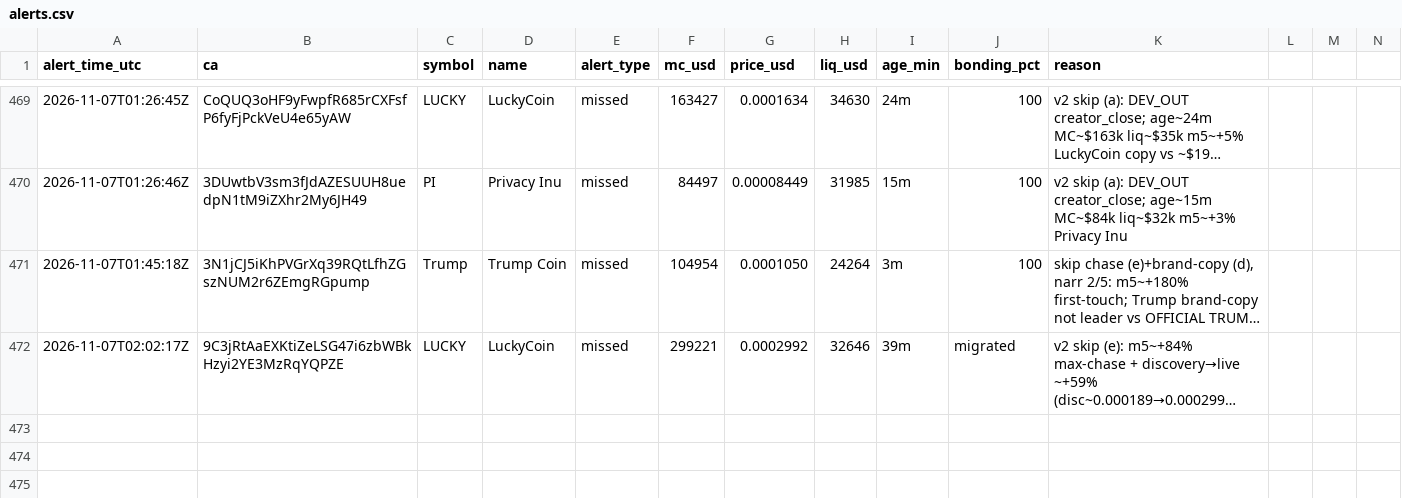
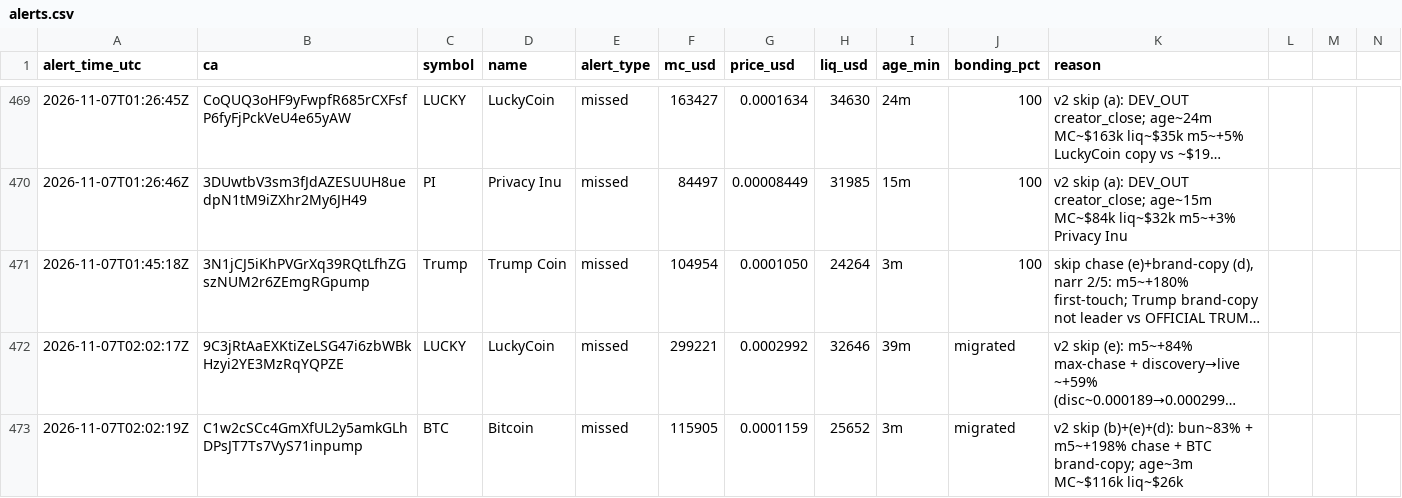
Before and after one commit to andreolf/memecoin-paper-tracker, a CSV file: data/alerts.csv, drawn as a sheet; only a part is shown, gaps mark what is left out; long unchanged cells end in …; rows hold the shown columns only; the diff names each change by its address in the sheet, - before the commit and + after, or states it on an @@ line.

Commit message:
alert: BTC

```diff
--- a/data/alerts.csv
+++ b/data/alerts.csv
+row 473: 2026-11-07T02:02:19Z | C1w2cSCc4GmXfUL2y5amkGLhDPsJT7Ts7VyS71inpump | BTC | Bitcoin | missed | 115905 | 0.0001159 | 25652 | 3m | migrated | v2 skip (b)+(e)+(d): bun~83% + m5~+198% chase + BTC brand-copy; age~3m MC~$116k liq~$26k
```
